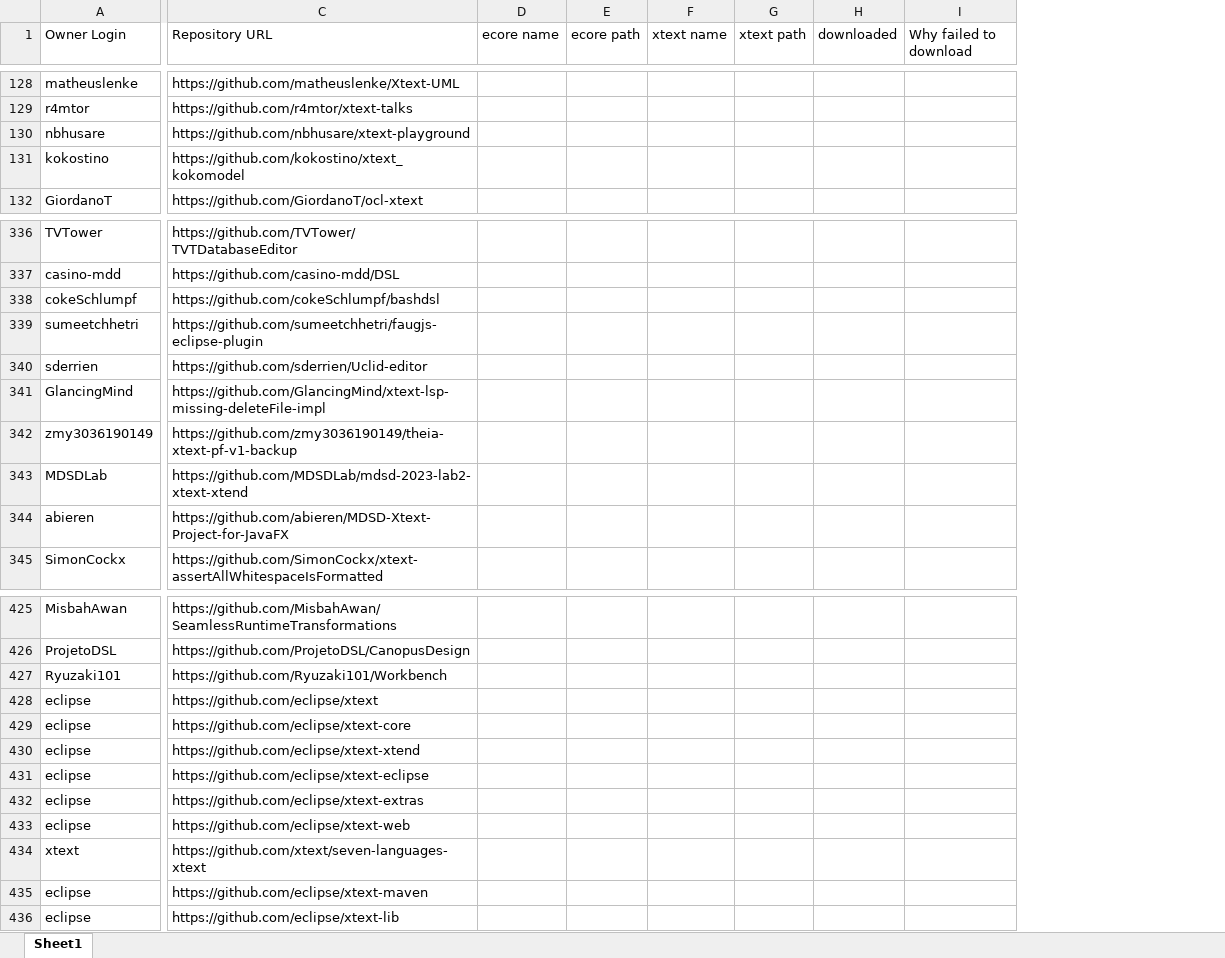
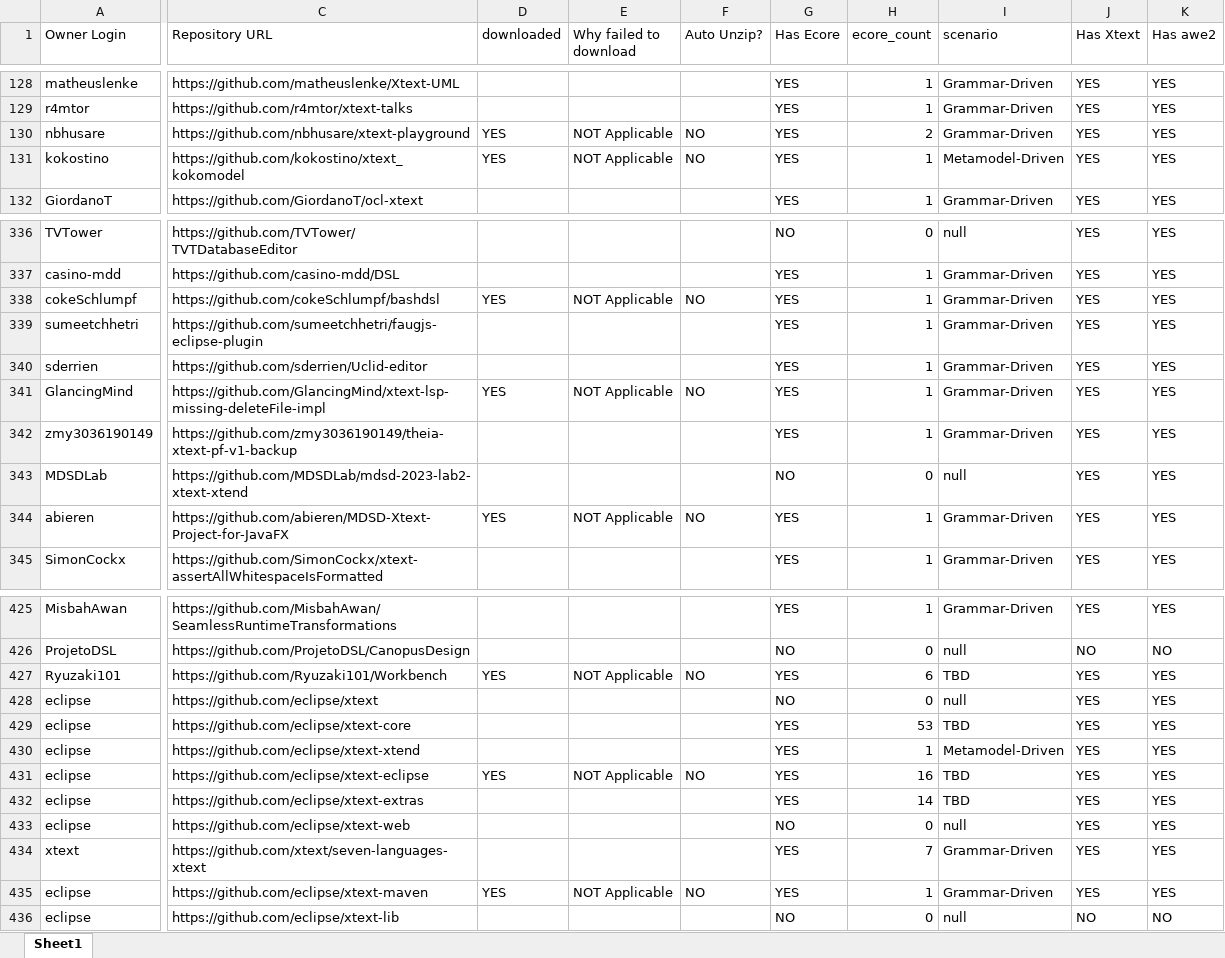
Before and after one commit to Wilson008/XtextRepoSurvey, an Excel workbook: analysis_results/analyze_ecore_xtext_files.xlsx, sheet Sheet1, drawn as a sheet; only a part is shown, gaps mark what is left out; values as stored, in another font and other column widths than the file's, no cell formats; charts and pictures not drawn; removed rows and columns are numbered as before the commit, all else as after; the diff covers the shown part only; the diff names each change by its address in the sheet, - before the commit and + after, or states it on an @@ line.

Commit message:
Check the existance and scenario
1. Check the existance of the ecore/xtext/mwe2 files
2. Check the scenarios of those DSL development

```diff
--- a/analysis_results/analyze_ecore_xtext_files.xlsx (sheet Sheet1)
+++ b/analysis_results/analyze_ecore_xtext_files.xlsx (sheet Sheet1)
-column D (ecore name), empty
-column E (ecore path), empty
-column F (xtext name), empty
-column G (xtext path), empty
+column F (Auto Unzip?), rows 130-131: NO | NO; rows 338-344: NO |  |  | NO |  |  | NO; rows 427-435: NO |  |  |  | NO |  |  |  | NO
+column G (Has Ecore), rows 128-132: all YES; rows 336-345: NO | YES | YES | YES | YES | YES | YES | NO | YES | YES; rows 425-436: YES | NO | YES | NO | YES | YES | YES | YES | NO | YES | YES | NO
+column H (ecore_count), rows 128-132: 1 | 1 | 2 | 1 | 1; rows 336-345: 0 | 1 | 1 | 1 | 1 | 1 | 1 | 0 | 1 | 1; rows 425-436: 1 | 0 | 6 | 0 | 53 | 1 | 16 | 14 | 0 | 7 | 1 | 0
+column I (scenario), rows 128-132: Grammar-Driven | Grammar-Driven | Grammar-Driven | Metamodel-Driven | Grammar-Driven; rows 336-345: null | Grammar-Driven | Grammar-Driven | Grammar-Driven | Grammar-Driven | Grammar-Driven | Grammar-Driven | null | Grammar-Driven | Grammar-Driven; rows 425-436: Grammar-Driven | null | TBD | null | TBD | Metamodel-Driven | TBD | TBD | null | Grammar-Driven | Grammar-Driven | null
+column J (Has Xtext), rows 128-132: all YES; rows 336-345: all YES; rows 425-436: YES | NO | YES | YES | YES | YES | YES | YES | YES | YES | YES | NO
+column K (Has awe2), rows 128-132: all YES; rows 336-345: all YES; rows 425-436: YES | NO | YES | YES | YES | YES | YES | YES | YES | YES | YES | NO
-D130:D131 (downloaded): (empty)
+D130:D131 (downloaded): YES
-E130:E131 (Why failed to download): (empty)
+E130:E131 (Why failed to download): NOT Applicable
-D338 (downloaded): (empty)
+D338 (downloaded): YES
-E338 (Why failed to download): (empty)
+E338 (Why failed to download): NOT Applicable
-D341 (downloaded): (empty)
+D341 (downloaded): YES
-E341 (Why failed to download): (empty)
+E341 (Why failed to download): NOT Applicable
-D344 (downloaded): (empty)
+D344 (downloaded): YES
-E344 (Why failed to download): (empty)
+E344 (Why failed to download): NOT Applicable
-D427 (downloaded): (empty)
+D427 (downloaded): YES
-E427 (Why failed to download): (empty)
+E427 (Why failed to download): NOT Applicable
-D431 (downloaded): (empty)
+D431 (downloaded): YES
-E431 (Why failed to download): (empty)
+E431 (Why failed to download): NOT Applicable
-D435 (downloaded): (empty)
+D435 (downloaded): YES
-E435 (Why failed to download): (empty)
+E435 (Why failed to download): NOT Applicable
```
Also changed, not shown: 134 edited cells elsewhere in this sheet, cell formats, charts or pictures, 7 other files.
